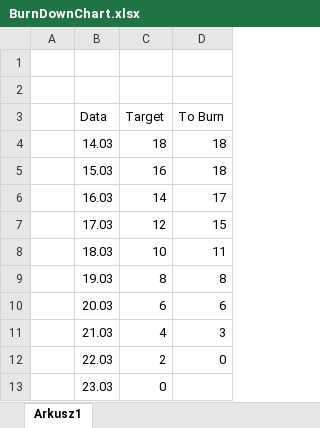
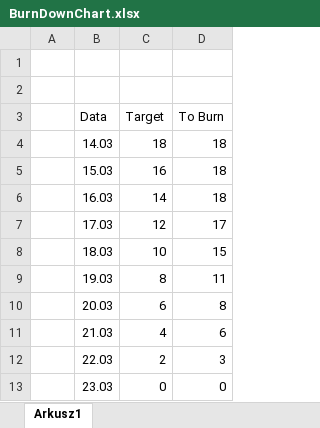
Before and after one commit to Xalheim/164382_PF, an Excel workbook: Lab4/BurnDownChart.xlsx, sheet Arkusz1, drawn as a sheet; values as stored, in another font and other column widths than the file's, no borders; charts and pictures not drawn; the diff names each change by its address in the sheet, - before the commit and + after, or states it on an @@ line.

Commit message:
fix

```diff
--- a/Lab4/BurnDownChart.xlsx (sheet Arkusz1)
+++ b/Lab4/BurnDownChart.xlsx (sheet Arkusz1)
-D6 (To Burn): 17
+D6 (To Burn): 18
-D7 (To Burn): 15
+D7 (To Burn): 17
-D8 (To Burn): 11
+D8 (To Burn): 15
-D9 (To Burn): 8
+D9 (To Burn): 11
-D10 (To Burn): 6
+D10 (To Burn): 8
-D11 (To Burn): 3
+D11 (To Burn): 6
-D12 (To Burn): 0
+D12 (To Burn): 3
-D13 (To Burn): (empty)
+D13 (To Burn): 0
```
Also changed, not shown: charts or pictures.
